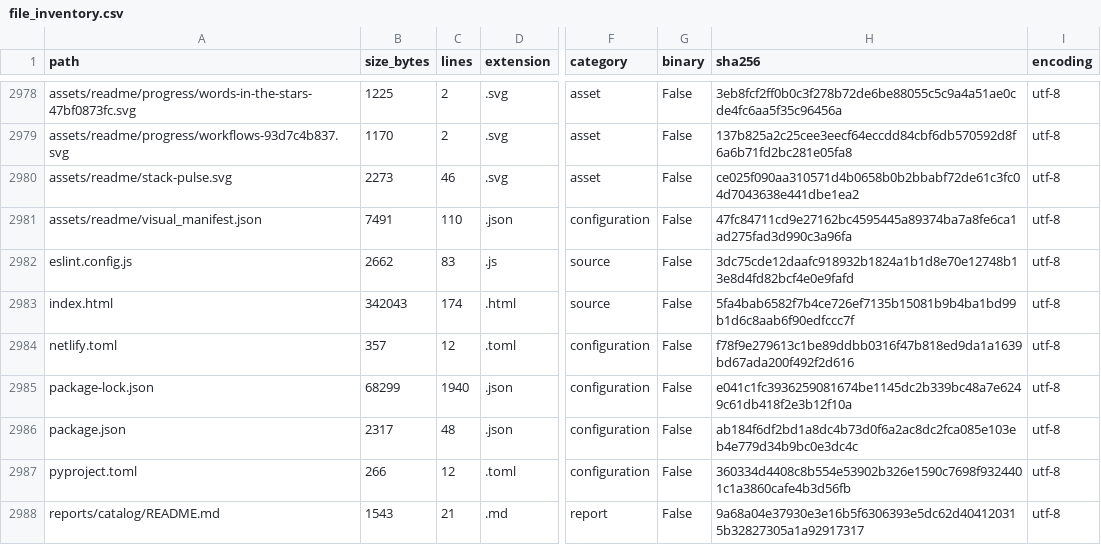
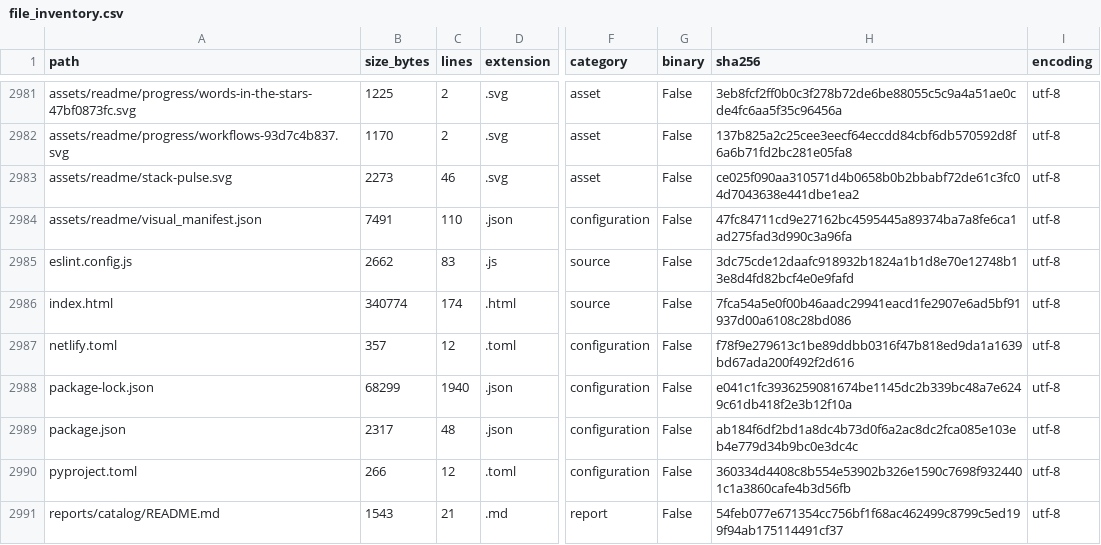
Before and after one commit to LiriothTeltanion/Fullstack2026, a CSV file: reports/catalog/file_inventory.csv, drawn as a sheet; only a part is shown, gaps mark what is left out; addresses are those after the commit; the diff covers the shown part only; the diff names each change by its address in the sheet, - before the commit and + after, or states it on an @@ line.

```diff
--- a/reports/catalog/file_inventory.csv
+++ b/reports/catalog/file_inventory.csv
-B2986 (size_bytes): 342043
+B2986 (size_bytes): 340774
-H2986 (sha256): 5fa4bab6582f7b4ce726ef7135b15081b9b4ba1bd99b1d6c8aab6f90edfccc7f
+H2986 (sha256): 7fca54a5e0f00b46aadc29941eacd1fe2907e6ad5bf91937d00a6108c28bd086
-H2991 (sha256): 9a68a04e37930e3e16b5f6306393e5dc62d404120315b32827305a1a92917317
+H2991 (sha256): 54feb077e671354cc756bf1f68ac462499c8799c5ed199f94ab175114491cf37
```
Also changed, not shown: 3 added rows and 14 edited cells elsewhere in this file, reports/catalog/exercise_catalog.csv, 10 other files.
